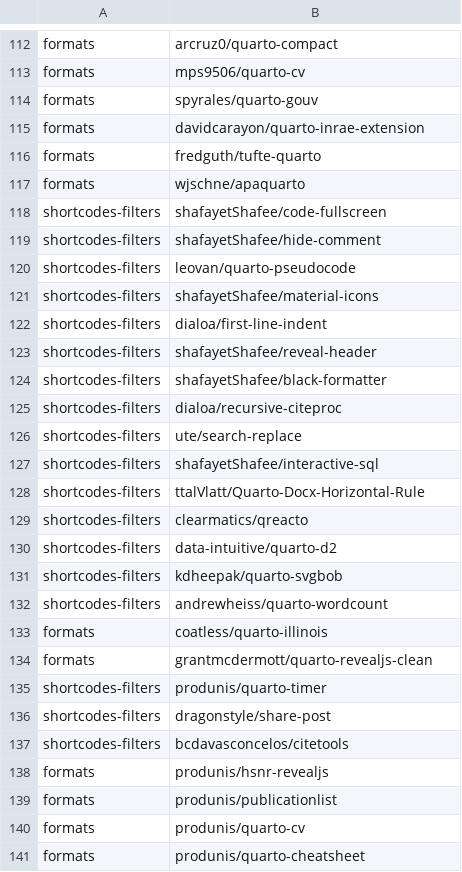
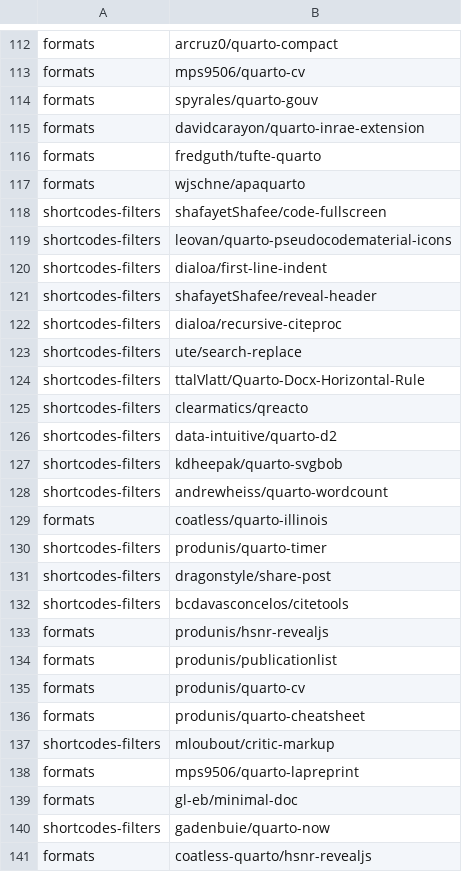
Before and after one commit to mcanouil/quarto-extensions, a CSV file: extensions/quarto-extensions.csv, drawn as a sheet; only a part is shown, gaps mark what is left out; the shorter side is filled out with more unchanged rows.

Commit message:
ci: add a workflow to check for duplicated entries

```diff
--- a/extensions/quarto-extensions.csv
+++ b/extensions/quarto-extensions.csv
@@ -118,11 +118,7 @@ formats,wjschne/apaquarto
 shortcodes-filters,shafayetShafee/code-fullscreen
-shortcodes-filters,shafayetShafee/hide-comment
-shortcodes-filters,leovan/quarto-pseudocode
-shortcodes-filters,shafayetShafee/material-icons
+shortcodes-filters,leovan/quarto-pseudocodematerial-icons
 shortcodes-filters,dialoa/first-line-indent
 shortcodes-filters,shafayetShafee/reveal-header
-shortcodes-filters,shafayetShafee/black-formatter
 shortcodes-filters,dialoa/recursive-citeproc
 shortcodes-filters,ute/search-replace
-shortcodes-filters,shafayetShafee/interactive-sql
 shortcodes-filters,ttalVlatt/Quarto-Docx-Horizontal-Rule
@@ -133,3 +129,2 @@ shortcodes-filters,andrewheiss/quarto-wordcount
 formats,coatless/quarto-illinois
-formats,grantmcdermott/quarto-revealjs-clean
 shortcodes-filters,produnis/quarto-timer
```
Also changed, not shown: 1 other file.
